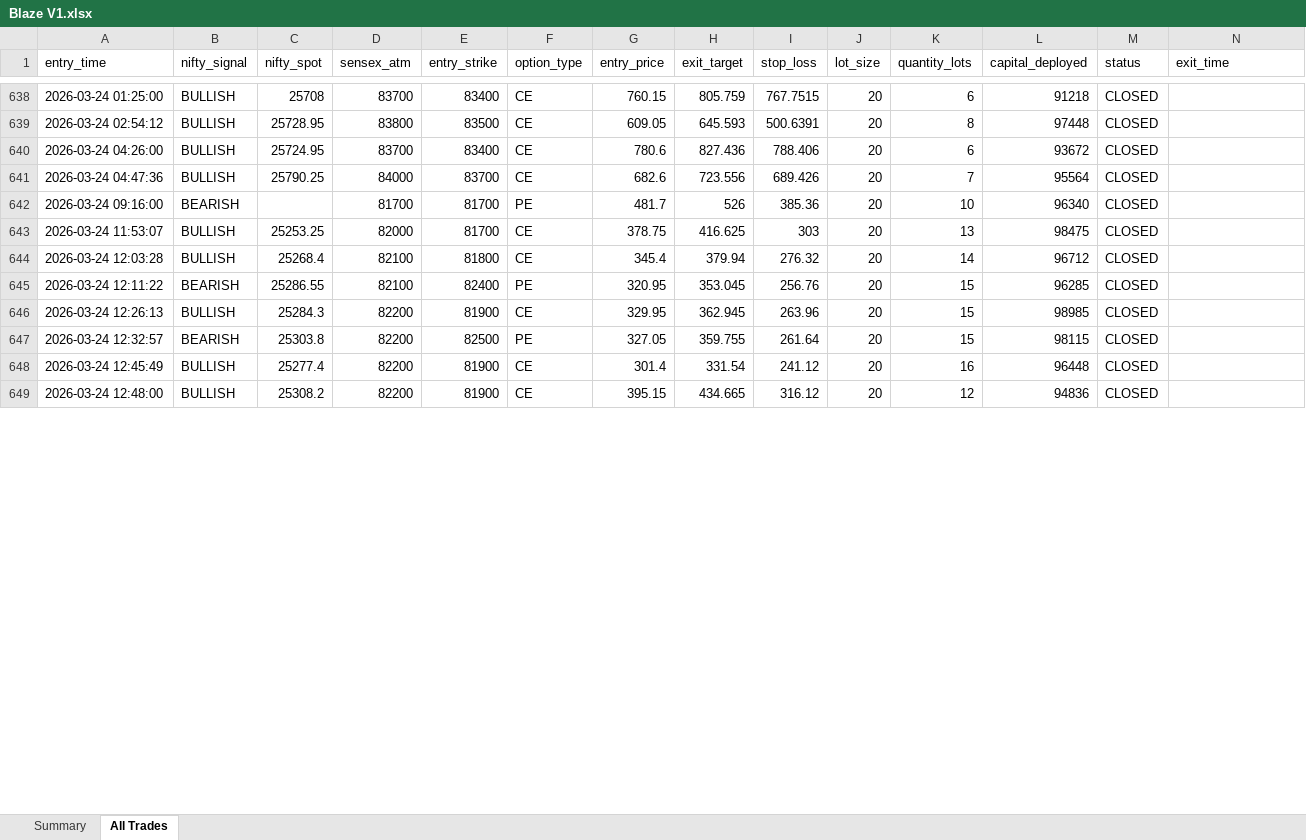
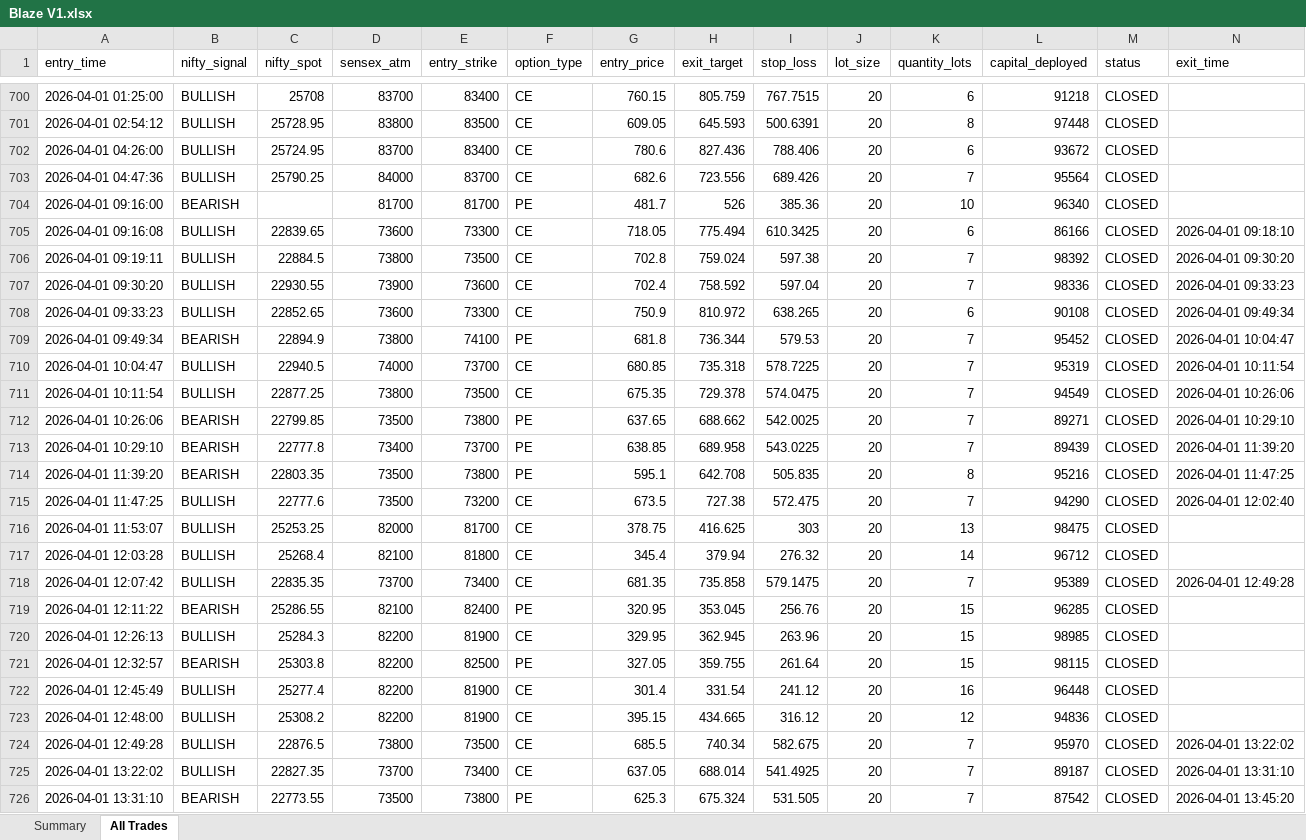
Before and after one commit to PrasannaSekaranE/quantStratsAnalysis, an Excel workbook: BLAZE TRADES/Blaze V1.xlsx, sheet All Trades, drawn as a sheet; only a part is shown, gaps mark what is left out; values as stored, in another font and other column widths than the file's, no cell formats; addresses are those after the commit; rows hold the shown columns only; the diff covers the shown part only; the diff names each change by its address in the sheet, - before the commit and + after, or states it on an @@ line.

```diff
--- a/BLAZE TRADES/Blaze V1.xlsx (sheet All Trades)
+++ b/BLAZE TRADES/Blaze V1.xlsx (sheet All Trades)
-A700 (entry_time): 2026-03-24 01:25:00
+A700 (entry_time): 2026-04-01 01:25:00
-A701 (entry_time): 2026-03-24 02:54:12
+A701 (entry_time): 2026-04-01 02:54:12
-A702 (entry_time): 2026-03-24 04:26:00
+A702 (entry_time): 2026-04-01 04:26:00
-A703 (entry_time): 2026-03-24 04:47:36
+A703 (entry_time): 2026-04-01 04:47:36
-A704 (entry_time): 2026-03-24 09:16:00
+A704 (entry_time): 2026-04-01 09:16:00
+row 705: 2026-04-01 09:16:08 | BULLISH | 22839.65 | 73600 | 73300 | CE | 718.05 | 775.494 | 610.3425 | 20 | 6 | 86166 | CLOSED | 2026-04-01 09:18:10
+row 706: 2026-04-01 09:19:11 | BULLISH | 22884.5 | 73800 | 73500 | CE | 702.8 | 759.024 | 597.38 | 20 | 7 | 98392 | CLOSED | 2026-04-01 09:30:20
+row 707: 2026-04-01 09:30:20 | BULLISH | 22930.55 | 73900 | 73600 | CE | 702.4 | 758.592 | 597.04 | 20 | 7 | 98336 | CLOSED | 2026-04-01 09:33:23
+row 708: 2026-04-01 09:33:23 | BULLISH | 22852.65 | 73600 | 73300 | CE | 750.9 | 810.972 | 638.265 | 20 | 6 | 90108 | CLOSED | 2026-04-01 09:49:34
+row 709: 2026-04-01 09:49:34 | BEARISH | 22894.9 | 73800 | 74100 | PE | 681.8 | 736.344 | 579.53 | 20 | 7 | 95452 | CLOSED | 2026-04-01 10:04:47
+row 710: 2026-04-01 10:04:47 | BULLISH | 22940.5 | 74000 | 73700 | CE | 680.85 | 735.318 | 578.7225 | 20 | 7 | 95319 | CLOSED | 2026-04-01 10:11:54
+row 711: 2026-04-01 10:11:54 | BULLISH | 22877.25 | 73800 | 73500 | CE | 675.35 | 729.378 | 574.0475 | 20 | 7 | 94549 | CLOSED | 2026-04-01 10:26:06
+row 712: 2026-04-01 10:26:06 | BEARISH | 22799.85 | 73500 | 73800 | PE | 637.65 | 688.662 | 542.0025 | 20 | 7 | 89271 | CLOSED | 2026-04-01 10:29:10
+row 713: 2026-04-01 10:29:10 | BEARISH | 22777.8 | 73400 | 73700 | PE | 638.85 | 689.958 | 543.0225 | 20 | 7 | 89439 | CLOSED | 2026-04-01 11:39:20
+row 714: 2026-04-01 11:39:20 | BEARISH | 22803.35 | 73500 | 73800 | PE | 595.1 | 642.708 | 505.835 | 20 | 8 | 95216 | CLOSED | 2026-04-01 11:47:25
+row 715: 2026-04-01 11:47:25 | BULLISH | 22777.6 | 73500 | 73200 | CE | 673.5 | 727.38 | 572.475 | 20 | 7 | 94290 | CLOSED | 2026-04-01 12:02:40
-A716 (entry_time): 2026-03-24 11:53:07
+A716 (entry_time): 2026-04-01 11:53:07
-A717 (entry_time): 2026-03-24 12:03:28
+A717 (entry_time): 2026-04-01 12:03:28
+row 718: 2026-04-01 12:07:42 | BULLISH | 22835.35 | 73700 | 73400 | CE | 681.35 | 735.858 | 579.1475 | 20 | 7 | 95389 | CLOSED | 2026-04-01 12:49:28
-A719 (entry_time): 2026-03-24 12:11:22
+A719 (entry_time): 2026-04-01 12:11:22
-A720 (entry_time): 2026-03-24 12:26:13
+A720 (entry_time): 2026-04-01 12:26:13
-A721 (entry_time): 2026-03-24 12:32:57
+A721 (entry_time): 2026-04-01 12:32:57
-A722 (entry_time): 2026-03-24 12:45:49
+A722 (entry_time): 2026-04-01 12:45:49
-A723 (entry_time): 2026-03-24 12:48:00
+A723 (entry_time): 2026-04-01 12:48:00
+row 724: 2026-04-01 12:49:28 | BULLISH | 22876.5 | 73800 | 73500 | CE | 685.5 | 740.34 | 582.675 | 20 | 7 | 95970 | CLOSED | 2026-04-01 13:22:02
+row 725: 2026-04-01 13:22:02 | BULLISH | 22827.35 | 73700 | 73400 | CE | 637.05 | 688.014 | 541.4925 | 20 | 7 | 89187 | CLOSED | 2026-04-01 13:31:10
+row 726: 2026-04-01 13:31:10 | BEARISH | 22773.55 | 73500 | 73800 | PE | 625.3 | 675.324 | 531.505 | 20 | 7 | 87542 | CLOSED | 2026-04-01 13:45:20
```
Also changed, not shown: 68 added rows and 16 edited cells elsewhere in this sheet, sheet Summary, cell formats, BLAZE TRADES/Blaze V2.xlsx, BLAZE TRADES/Blaze V3.xlsx, 27 other files.
